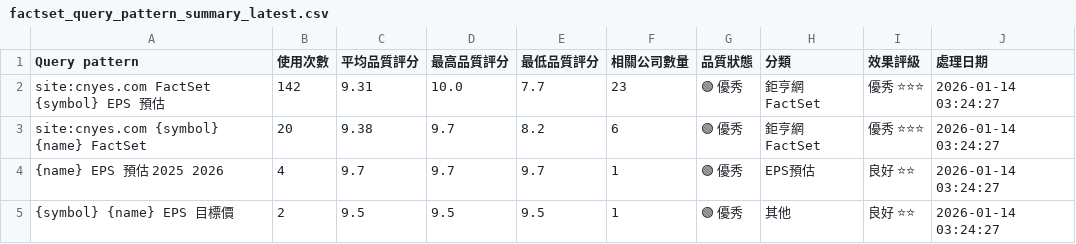
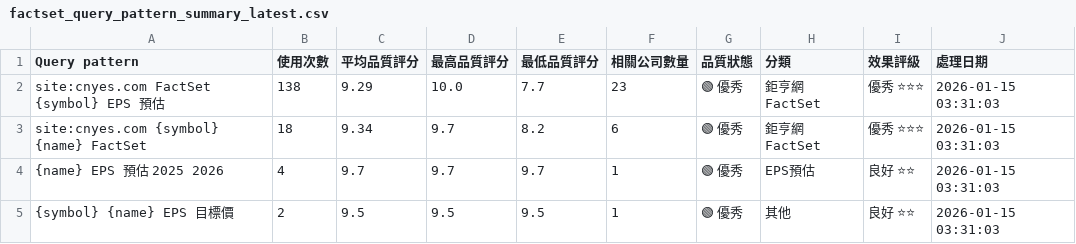
Before and after one commit to wenchiehlee/GoogleSearch.Factset, a CSV file: data/reports/factset_query_pattern_summary_latest.csv, drawn as a sheet.

```diff
--- a/data/reports/factset_query_pattern_summary_latest.csv
+++ b/data/reports/factset_query_pattern_summary_latest.csv
@@ -1,5 +1,5 @@
 Query pattern,使用次數,平均品質評分,最高品質評分,最低品質評分,相關公司數量,品質狀態,分類,效果評級,處理日期
-site:cnyes.com FactSet {symbol} EPS 預估,142,9.31,10.0,7.7,23,🟢 優秀,鉅亨網FactSet,優秀 ⭐⭐⭐,2026-01-14 03:24:27
-site:cnyes.com {symbol} {name} FactSet,20,9.38,9.7,8.2,6,🟢 優秀,鉅亨網FactSet,優秀 ⭐⭐⭐,2026-01-14 03:24:27
-{name} EPS 預估 2025 2026,4,9.7,9.7,9.7,1,🟢 優秀,EPS預估,良好 ⭐⭐,2026-01-14 03:24:27
-{symbol} {name} EPS 目標價,2,9.5,9.5,9.5,1,🟢 優秀,其他,良好 ⭐⭐,2026-01-14 03:24:27
+site:cnyes.com FactSet {symbol} EPS 預估,138,9.29,10.0,7.7,23,🟢 優秀,鉅亨網FactSet,優秀 ⭐⭐⭐,2026-01-15 03:31:03
+site:cnyes.com {symbol} {name} FactSet,18,9.34,9.7,8.2,6,🟢 優秀,鉅亨網FactSet,優秀 ⭐⭐⭐,2026-01-15 03:31:03
+{name} EPS 預估 2025 2026,4,9.7,9.7,9.7,1,🟢 優秀,EPS預估,良好 ⭐⭐,2026-01-15 03:31:03
+{symbol} {name} EPS 目標價,2,9.5,9.5,9.5,1,🟢 優秀,其他,良好 ⭐⭐,2026-01-15 03:31:03
```
Also changed, not shown: 1 other file.
